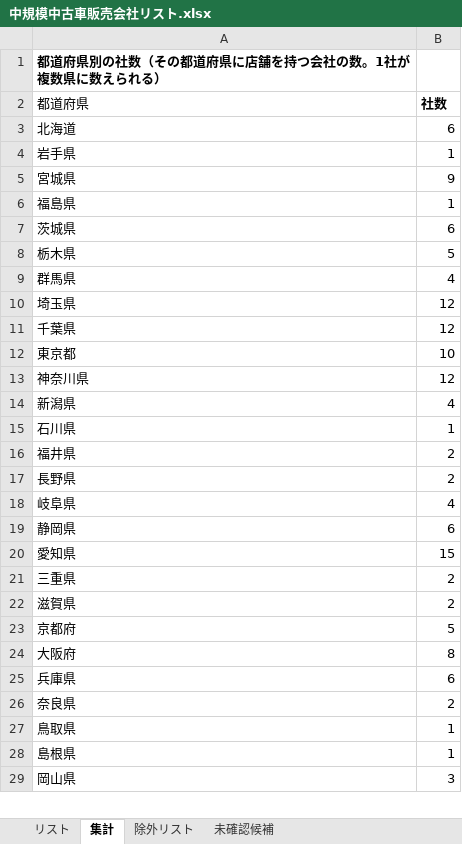
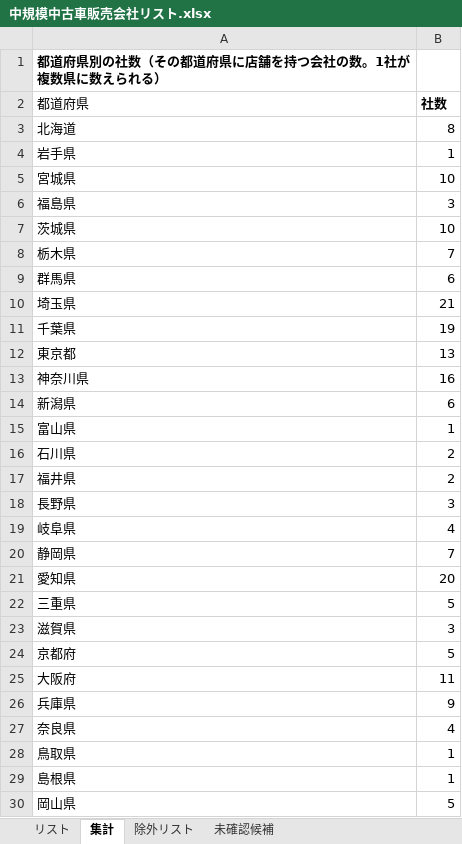
Before and after one commit to Yoshi612/-investment-news-digest, an Excel workbook: output/中規模中古車販売会社リスト.xlsx, sheet 集計, drawn as a sheet; only a part is shown; values as stored, in another font and other column widths than the file's, no borders; addresses are those after the commit; the diff covers the shown part only; the diff names each change by its address in the sheet, - before the commit and + after, or states it on an @@ line.

```diff
--- a/output/中規模中古車販売会社リスト.xlsx (sheet 集計)
+++ b/output/中規模中古車販売会社リスト.xlsx (sheet 集計)
-B3: 6
+B3: 8
-B5: 9
+B5: 10
-B6: 1
+B6: 3
-B7: 6
+B7: 10
-B8: 5
+B8: 7
-B9: 4
+B9: 6
-B10: 12
+B10: 21
-B11: 12
+B11: 19
-B12: 10
+B12: 13
-B13: 12
+B13: 16
-B14: 4
+B14: 6
+row 15: 富山県 | 1
-B16: 1
+B16: 2
-B18: 2
+B18: 3
-B20: 6
+B20: 7
-B21: 15
+B21: 20
-B22: 2
+B22: 5
-B23: 2
+B23: 3
-B25: 8
+B25: 11
-B26: 6
+B26: 9
-B27: 2
+B27: 4
-B30: 3
+B30: 5
```
Also changed, not shown: 5 added rows and 19 edited cells elsewhere in this sheet, sheet リスト, sheet 除外リスト, sheet 未確認候補, 9 other files.
